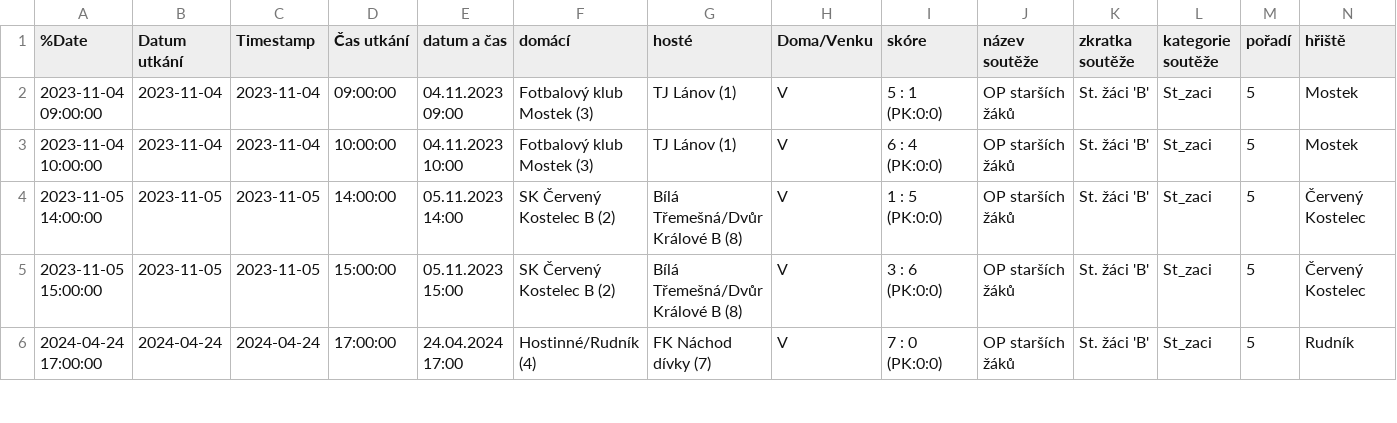
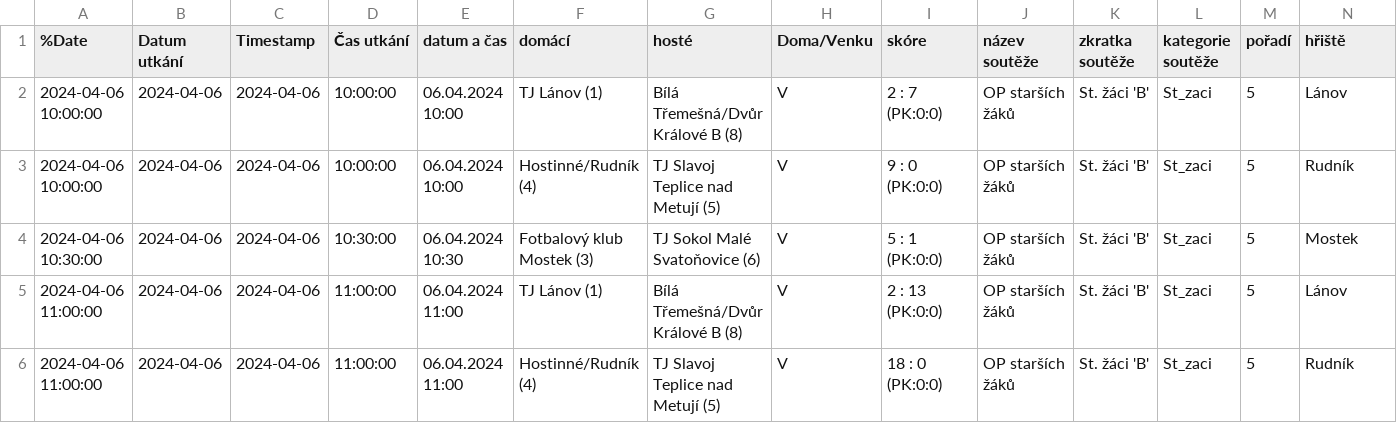
Before and after one commit to MustafaHadzi/bt_matches, a CSV file: utkani_St_zaci.csv, drawn as a sheet; only a part is shown; removed rows and columns are numbered as before the commit, all else as after; rows hold the shown columns only; the diff covers the shown part only; the diff names each change by its address in the sheet, - before the commit and + after, or states it on an @@ line.

Commit message:
Committing file utkani_St_zaci.csv

```diff
--- a/utkani_St_zaci.csv
+++ b/utkani_St_zaci.csv
+row 2: 2024-04-06 10:00:00 | 2024-04-06 | 2024-04-06 | 10:00:00 | 06.04.2024 10:00 | TJ Lánov (1) | Bílá Třemešná/Dvůr Králové B (8) | V | 2 : 7 (PK:0:0) | OP starších žáků | St. žáci 'B' | St_zaci | 5 | Lánov
-A3 (%Date): 2023-11-04 09:00:00
+A3 (%Date): 2024-04-06 10:00:00
-B3:B4 (Datum utkání): 2023-11-04
+B3:B4 (Datum utkání): 2024-04-06
-C3:C4 (Timestamp): 2023-11-04
+C3:C4 (Timestamp): 2024-04-06
-D3 (Čas utkání): 09:00:00
+D3 (Čas utkání): 10:00:00
-E3 (datum a čas): 04.11.2023 09:00
+E3 (datum a čas): 06.04.2024 10:00
-F3 (domácí): Fotbalový klub Mostek (3)
+F3 (domácí): Hostinné/Rudník (4)
-G3 (hosté): TJ Lánov (1)
+G3 (hosté): TJ Slavoj Teplice nad Metují (5)
-I3 (skóre): 5 : 1 (PK:0:0)
+I3 (skóre): 9 : 0 (PK:0:0)
-N3 (hřiště): Mostek
+N3 (hřiště): Rudník
-A4 (%Date): 2023-11-04 10:00:00
+A4 (%Date): 2024-04-06 10:30:00
-D4 (Čas utkání): 10:00:00
+D4 (Čas utkání): 10:30:00
-E4 (datum a čas): 04.11.2023 10:00
+E4 (datum a čas): 06.04.2024 10:30
-G4 (hosté): TJ Lánov (1)
+G4 (hosté): TJ Sokol Malé Svatoňovice (6)
-I4 (skóre): 6 : 4 (PK:0:0)
+I4 (skóre): 5 : 1 (PK:0:0)
-A5 (%Date): 2023-11-05 14:00:00
+A5 (%Date): 2024-04-06 11:00:00
-B5 (Datum utkání): 2023-11-05
+B5 (Datum utkání): 2024-04-06
-C5 (Timestamp): 2023-11-05
+C5 (Timestamp): 2024-04-06
-D5 (Čas utkání): 14:00:00
+D5 (Čas utkání): 11:00:00
-E5 (datum a čas): 05.11.2023 14:00
+E5 (datum a čas): 06.04.2024 11:00
-F5 (domácí): SK Červený Kostelec B (2)
+F5 (domácí): TJ Lánov (1)
-I5 (skóre): 1 : 5 (PK:0:0)
+I5 (skóre): 2 : 13 (PK:0:0)
-N5 (hřiště): Červený Kostelec
+N5 (hřiště): Lánov
-row 5: 2023-11-05 15:00:00 | 2023-11-05 | 2023-11-05 | 15:00:00 | 05.11.2023 15:00 | SK Červený Kostelec B (2) | Bílá Třemešná/Dvůr Králové B (8) | V | 3 : 6 (PK:0:0) | OP starších žáků | St. žáci 'B' | St_zaci | 5 | Červený Kostelec
-A6 (%Date): 2024-04-24 17:00:00
+A6 (%Date): 2024-04-06 11:00:00
-B6 (Datum utkání): 2024-04-24
+B6 (Datum utkání): 2024-04-06
-C6 (Timestamp): 2024-04-24
+C6 (Timestamp): 2024-04-06
-D6 (Čas utkání): 17:00:00
+D6 (Čas utkání): 11:00:00
-E6 (datum a čas): 24.04.2024 17:00
+E6 (datum a čas): 06.04.2024 11:00
-G6 (hosté): FK Náchod dívky (7)
+G6 (hosté): TJ Slavoj Teplice nad Metují (5)
-I6 (skóre): 7 : 0 (PK:0:0)
+I6 (skóre): 18 : 0 (PK:0:0)
```
Also changed, not shown: 25 edited cells elsewhere in this file.
